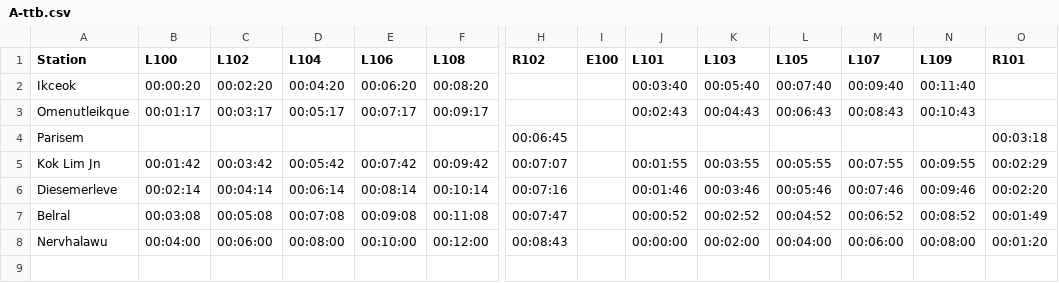
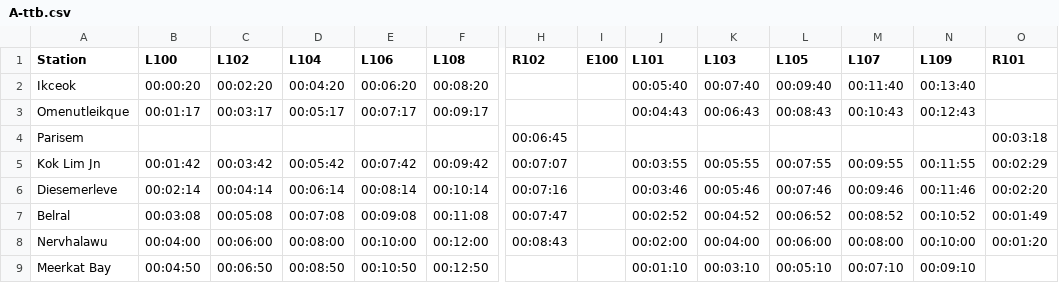
Before and after one commit to parnikkapore/mt-ttbcontroller, a CSV file: data/A-ttb.csv, drawn as a sheet; only a part is shown, gaps mark what is left out; rows hold the shown columns only; the diff names each change by its address in the sheet, - before the commit and + after, or states it on an @@ line.

Commit message:
Add Meerkat Bay station

```diff
--- a/data/A-ttb.csv
+++ b/data/A-ttb.csv
-J2 (L101): 00:03:40
+J2 (L101): 00:05:40
-K2 (L103): 00:05:40
+K2 (L103): 00:07:40
-L2 (L105): 00:07:40
+L2 (L105): 00:09:40
-M2 (L107): 00:09:40
+M2 (L107): 00:11:40
-N2 (L109): 00:11:40
+N2 (L109): 00:13:40
-J3 (L101): 00:02:43
+J3 (L101): 00:04:43
-K3 (L103): 00:04:43
+K3 (L103): 00:06:43
-L3 (L105): 00:06:43
+L3 (L105): 00:08:43
-M3 (L107): 00:08:43
+M3 (L107): 00:10:43
-N3 (L109): 00:10:43
+N3 (L109): 00:12:43
-J5 (L101): 00:01:55
+J5 (L101): 00:03:55
-K5 (L103): 00:03:55
+K5 (L103): 00:05:55
-L5 (L105): 00:05:55
+L5 (L105): 00:07:55
-M5 (L107): 00:07:55
+M5 (L107): 00:09:55
-N5 (L109): 00:09:55
+N5 (L109): 00:11:55
-J6 (L101): 00:01:46
+J6 (L101): 00:03:46
-K6 (L103): 00:03:46
+K6 (L103): 00:05:46
-L6 (L105): 00:05:46
+L6 (L105): 00:07:46
-M6 (L107): 00:07:46
+M6 (L107): 00:09:46
-N6 (L109): 00:09:46
+N6 (L109): 00:11:46
-J7 (L101): 00:00:52
+J7 (L101): 00:02:52
-K7 (L103): 00:02:52
+K7 (L103): 00:04:52
-L7 (L105): 00:04:52
+L7 (L105): 00:06:52
-M7 (L107): 00:06:52
+M7 (L107): 00:08:52
-N7 (L109): 00:08:52
+N7 (L109): 00:10:52
-J8 (L101): 00:00:00
+J8 (L101): 00:02:00
-K8 (L103): 00:02:00
+K8 (L103): 00:04:00
-L8 (L105): 00:04:00
+L8 (L105): 00:06:00
-M8 (L107): 00:06:00
+M8 (L107): 00:08:00
-N8 (L109): 00:08:00
+N8 (L109): 00:10:00
+row 9: Meerkat Bay | 00:04:50 | 00:06:50 | 00:08:50 | 00:10:50 | 00:12:50 |  |  | 00:01:10 | 00:03:10 | 00:05:10 | 00:07:10 | 00:09:10
```
Also changed, not shown: data/A-pfa.csv, 2 other files.
